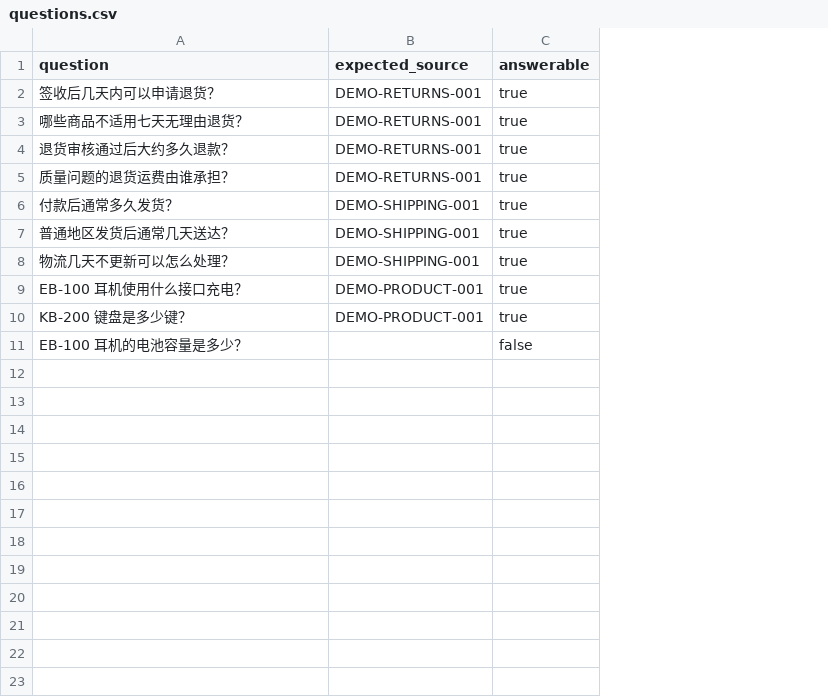
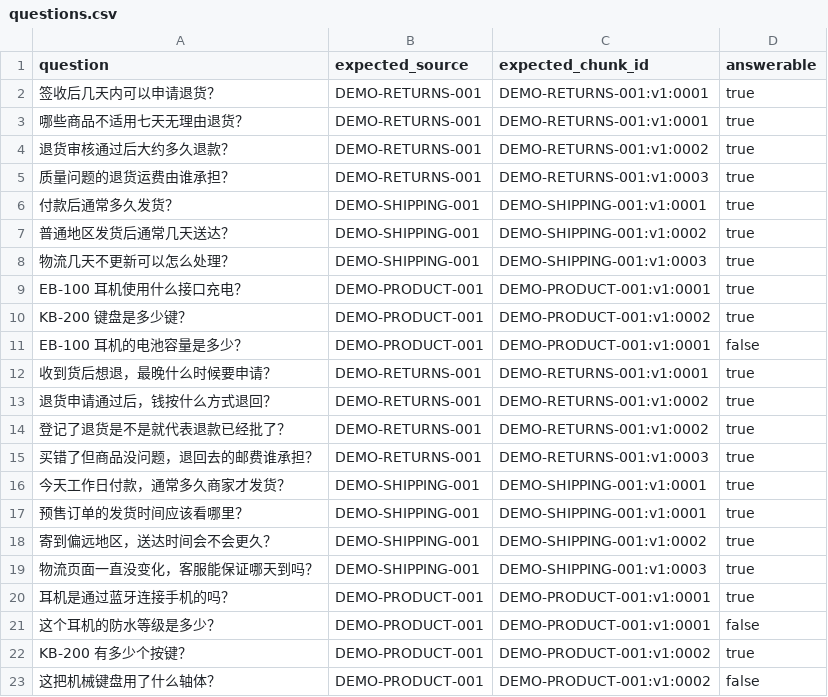
Before and after one commit to dengshengjie-0317/ecommerce-ai-customer-service-agent, a CSV file: python-impl/knowledge/evaluation/questions.csv, drawn as a sheet; the diff names each change by its address in the sheet, - before the commit and + after, or states it on an @@ line.

Commit message:
Add chunk-level retrieval baseline

```diff
--- a/python-impl/knowledge/evaluation/questions.csv
+++ b/python-impl/knowledge/evaluation/questions.csv
+column C (expected_chunk_id), rows 2-11: DEMO-RETURNS-001:v1:0001 | DEMO-RETURNS-001:v1:0001 | DEMO-RETURNS-001:v1:0002 | DEMO-RETURNS-001:v1:0003 | DEMO-SHIPPING-001:v1:0001 | DEMO-SHIPPING-001:v1:0002 | DEMO-SHIPPING-001:v1:0003 | DEMO-PRODUCT-001:v1:0001 | DEMO-PRODUCT-001:v1:0002 | DEMO-PRODUCT-001:v1:0001
-B11 (expected_source): (empty)
+B11 (expected_source): DEMO-PRODUCT-001
+row 12: 收到货后想退，最晚什么时候要申请？ | DEMO-RETURNS-001 | DEMO-RETURNS-001:v1:0001 | true
+row 13: 退货申请通过后，钱按什么方式退回？ | DEMO-RETURNS-001 | DEMO-RETURNS-001:v1:0002 | true
+row 14: 登记了退货是不是就代表退款已经批了？ | DEMO-RETURNS-001 | DEMO-RETURNS-001:v1:0002 | true
+row 15: 买错了但商品没问题，退回去的邮费谁承担？ | DEMO-RETURNS-001 | DEMO-RETURNS-001:v1:0003 | true
+row 16: 今天工作日付款，通常多久商家才发货？ | DEMO-SHIPPING-001 | DEMO-SHIPPING-001:v1:0001 | true
+row 17: 预售订单的发货时间应该看哪里？ | DEMO-SHIPPING-001 | DEMO-SHIPPING-001:v1:0001 | true
+row 18: 寄到偏远地区，送达时间会不会更久？ | DEMO-SHIPPING-001 | DEMO-SHIPPING-001:v1:0002 | true
+row 19: 物流页面一直没变化，客服能保证哪天到吗？ | DEMO-SHIPPING-001 | DEMO-SHIPPING-001:v1:0003 | true
+row 20: 耳机是通过蓝牙连接手机的吗？ | DEMO-PRODUCT-001 | DEMO-PRODUCT-001:v1:0001 | true
+row 21: 这个耳机的防水等级是多少？ | DEMO-PRODUCT-001 | DEMO-PRODUCT-001:v1:0001 | false
+row 22: KB-200 有多少个按键？ | DEMO-PRODUCT-001 | DEMO-PRODUCT-001:v1:0002 | true
+row 23: 这把机械键盘用了什么轴体？ | DEMO-PRODUCT-001 | DEMO-PRODUCT-001:v1:0002 | false
```
Also changed, not shown: 1 other file.
